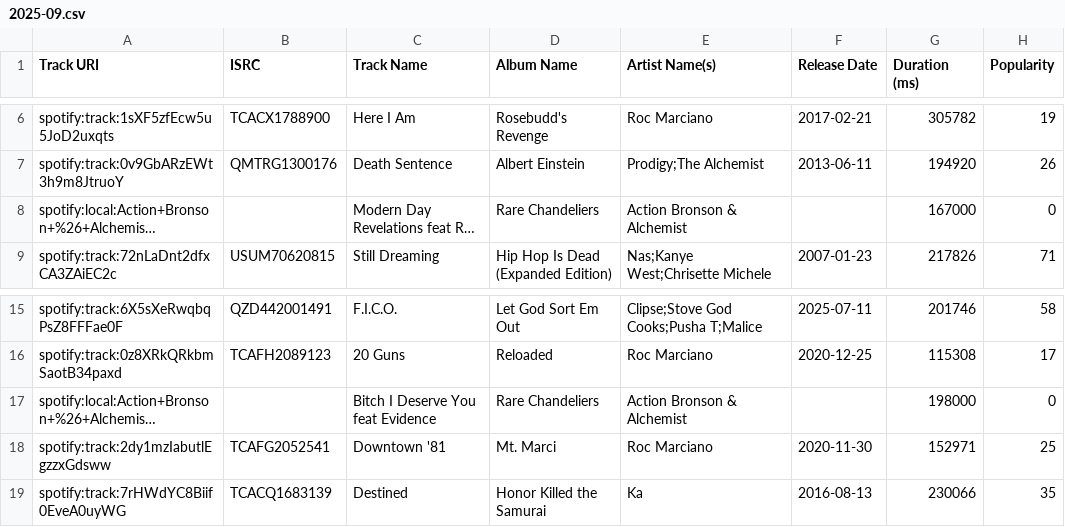
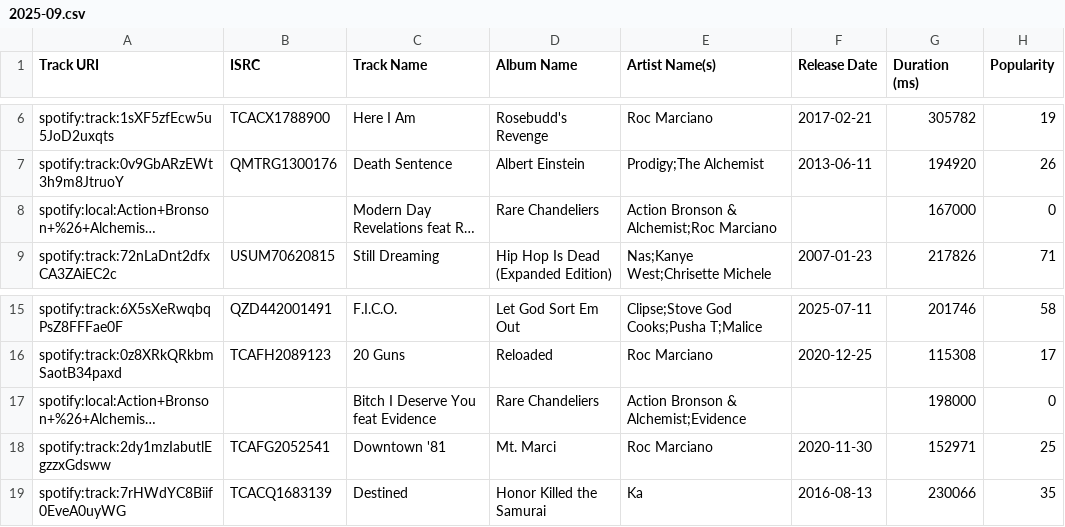
Before and after one commit to Dels1x/top25-tracker, a CSV file: top25/csv/Kazimir UH2O/2025-09.csv, drawn as a sheet; only a part is shown, gaps mark what is left out; long unchanged cells end in …; the diff names each change by its address in the sheet, - before the commit and + after, or states it on an @@ line.

```diff
--- a/top25/csv/Kazimir UH2O/2025-09.csv
+++ b/top25/csv/Kazimir UH2O/2025-09.csv
-E8 (Artist Name(s)): Action Bronson & Alchemist
+E8 (Artist Name(s)): Action Bronson & Alchemist;Roc Marciano
-E17 (Artist Name(s)): Action Bronson & Alchemist
+E17 (Artist Name(s)): Action Bronson & Alchemist;Evidence
```
Also changed, not shown: top25/csv/delsix/2025-09.csv.
